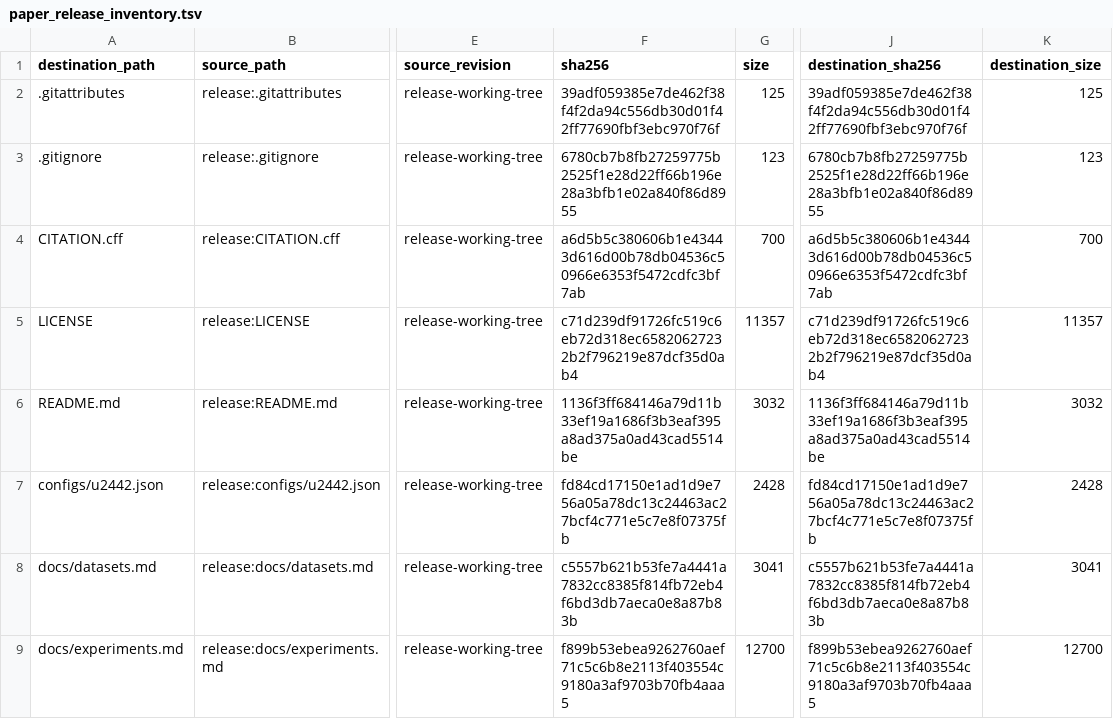
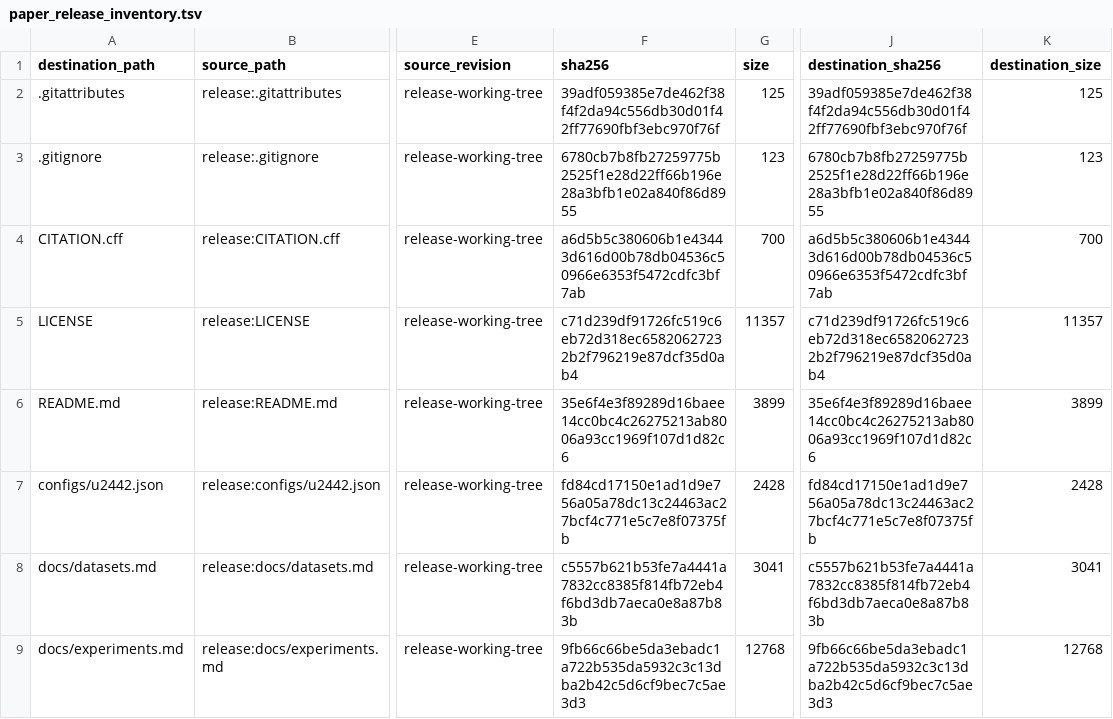
Before and after one commit to John-Lin98/RNA-IFlow, a TSV file: paper_release_inventory.tsv, drawn as a sheet; only a part is shown, gaps mark what is left out; the diff covers the shown part only; the diff names each change by its address in the sheet, - before the commit and + after, or states it on an @@ line.

```diff
--- a/paper_release_inventory.tsv
+++ b/paper_release_inventory.tsv
-F6 (sha256): 1136f3ff684146a79d11b33ef19a1686f3b3eaf395a8ad375a0ad43cad5514be
+F6 (sha256): 35e6f4e3f89289d16baee14cc0bc4c26275213ab8006a93cc1969f107d1d82c6
-G6 (size): 3032
+G6 (size): 3899
-J6 (destination_sha256): 1136f3ff684146a79d11b33ef19a1686f3b3eaf395a8ad375a0ad43cad5514be
+J6 (destination_sha256): 35e6f4e3f89289d16baee14cc0bc4c26275213ab8006a93cc1969f107d1d82c6
-K6 (destination_size): 3032
+K6 (destination_size): 3899
-F9 (sha256): f899b53ebea9262760aef71c5c6b8e2113f403554c9180a3af9703b70fb4aaa5
+F9 (sha256): 9fb66c66be5da3ebadc1a722b535da5932c3c13dba2b42c5d6cf9bec7c5ae3d3
-G9 (size): 12700
+G9 (size): 12768
-J9 (destination_sha256): f899b53ebea9262760aef71c5c6b8e2113f403554c9180a3af9703b70fb4aaa5
+J9 (destination_sha256): 9fb66c66be5da3ebadc1a722b535da5932c3c13dba2b42c5d6cf9bec7c5ae3d3
-K9 (destination_size): 12700
+K9 (destination_size): 12768
```
Also changed, not shown: 1 added row and 16 edited cells elsewhere in this file, 5 other files.
